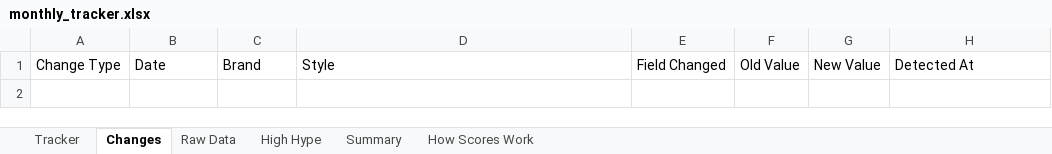
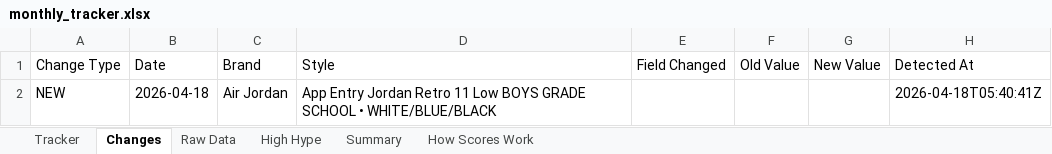
Before and after one commit to lordnader2002-sudo/Sneaker_Release_Tracker, an Excel workbook: output/monthly_tracker.xlsx, sheet Changes, drawn as a sheet; values as stored, in another font and other column widths than the file's, no borders; the diff names each change by its address in the sheet, - before the commit and + after, or states it on an @@ line.

```diff
--- a/output/monthly_tracker.xlsx (sheet Changes)
+++ b/output/monthly_tracker.xlsx (sheet Changes)
+row 2: NEW | 2026-04-18 | Air Jordan | App Entry Jordan Retro 11 Low BOYS GRADE SCHOOL • WHITE/BLUE/BLACK |  |  |  | 2026-04-18T05:40:41Z
```
Also changed, not shown: sheet Raw Data, sheet Tracker, sheet Summary, 5 other files.
